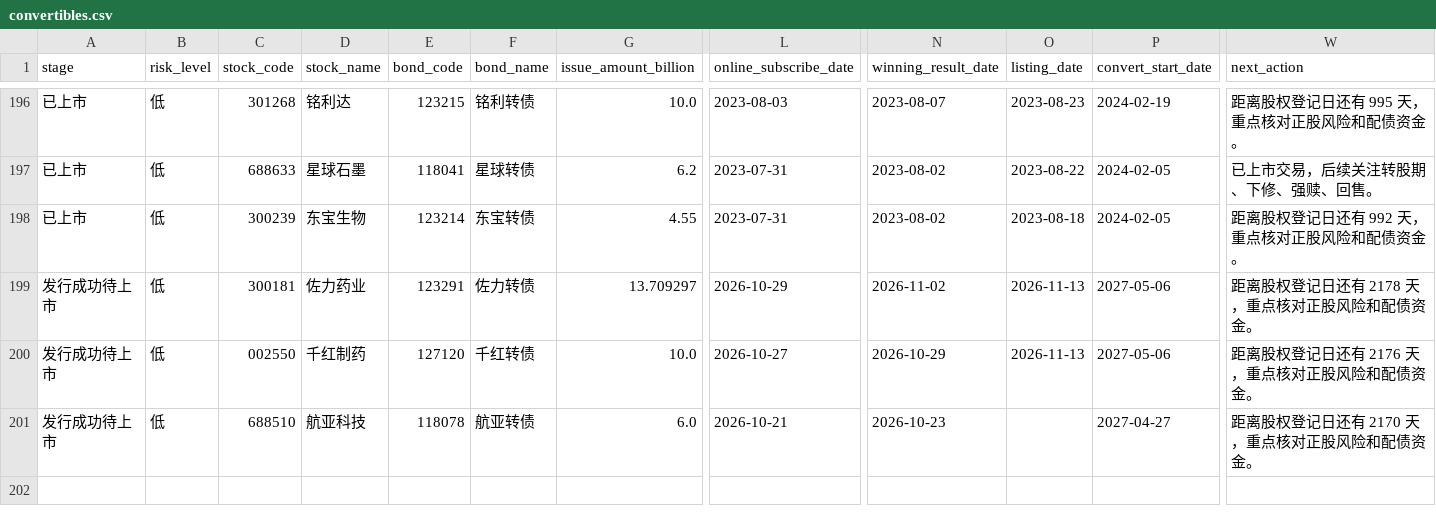
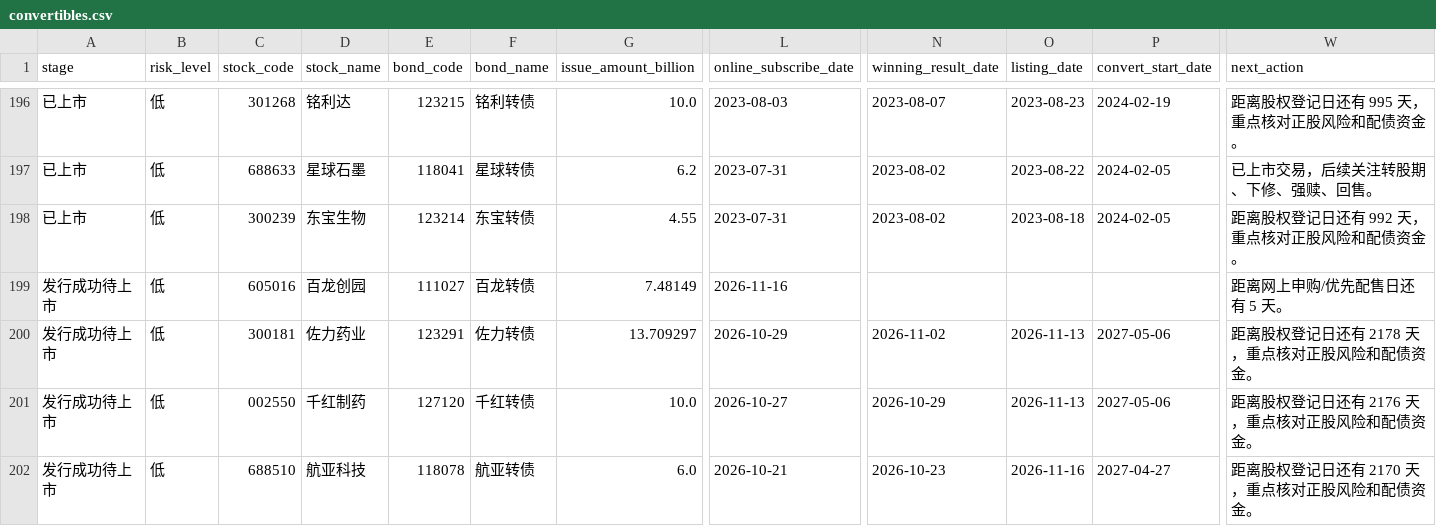
Before and after one commit to Flying-Cabbage/kzzsg, a CSV file: docs/data/convertibles.csv, drawn as a sheet; only a part is shown, gaps mark what is left out; addresses are those after the commit; rows hold the shown columns only; the diff names each change by its address in the sheet, - before the commit and + after, or states it on an @@ line.

```diff
--- a/docs/data/convertibles.csv
+++ b/docs/data/convertibles.csv
+row 199: 发行成功待上市 | 低 | 605016 | 百龙创园 | 111027 | 百龙转债 | 7.48149 | 2026-11-16 |  |  |  | 距离网上申购/优先配售日还有 5 天。
-O202 (listing_date): (empty)
+O202 (listing_date): 2026-11-16
```
Also changed, not shown: 3 other files.
